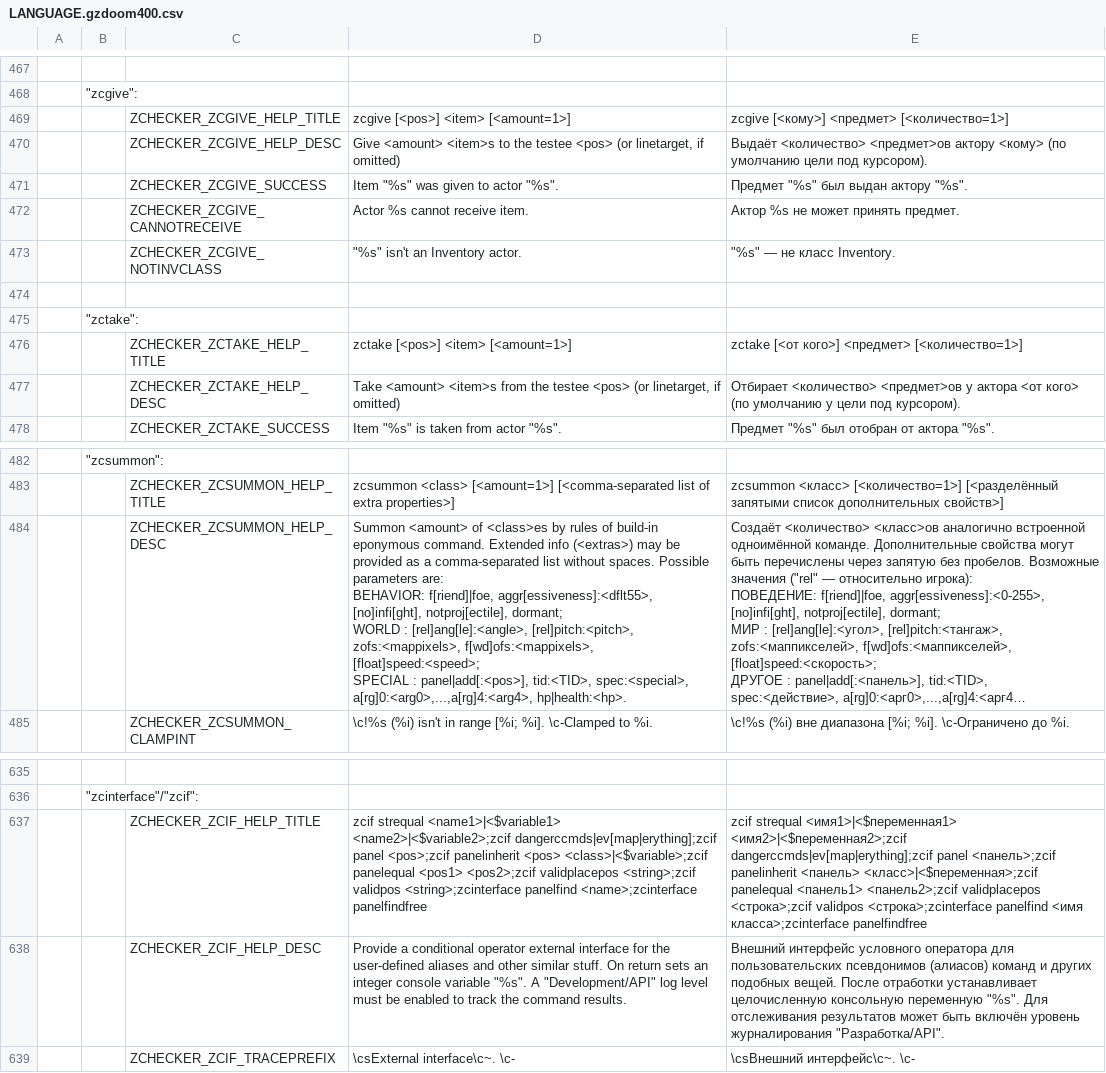
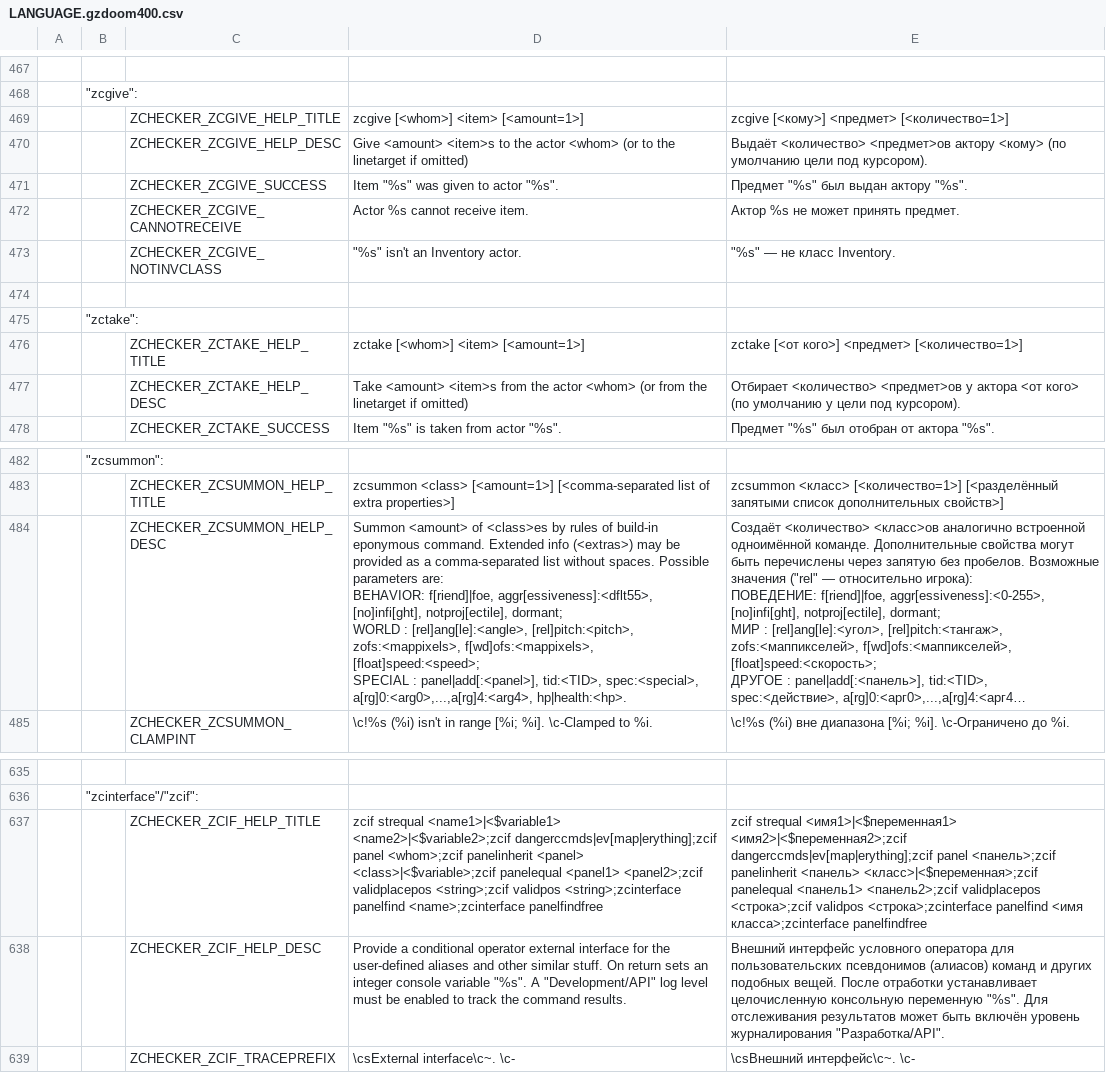
Before and after one commit to LLDM-Doom-Modding/ZChecker, a CSV file: LANGUAGE.gzdoom400.csv, drawn as a sheet; only a part is shown, gaps mark what is left out; long unchanged cells end in …; the diff covers the shown part only; the diff names each change by its address in the sheet, - before the commit and + after, or states it on an @@ line.

Commit message:
В англоязычной справке все "<pos>" заменены на "<whom>".

```diff
--- a/LANGUAGE.gzdoom400.csv
+++ b/LANGUAGE.gzdoom400.csv
-D469: zcgive [<pos>] <item> [<amount=1>]
+D469: zcgive [<whom>] <item> [<amount=1>]
-D470: …to the testee <pos> (or linetarget, if omitted)
+D470: …to the actor <whom> (or to the linetarget if omitted)
-D476: zctake [<pos>] <item> [<amount=1>]
+D476: zctake [<whom>] <item> [<amount=1>]
-D477: …from the testee <pos> (or linetarget, if omitted)
+D477: …from the actor <whom> (or from the linetarget if omitted)
-D484: …SPECIAL : panel|add[:<pos>], tid:<TID>, spec:<special>,…
+D484: …SPECIAL : panel|add[:<panel>], tid:<TID>, spec:<special>,…
-D637: …dangerccmds|ev[map|erything];zcif panel <pos>;zcif panelinherit <pos> <class>|<$variable>;zcif panelequal <pos1> <pos2>;zcif validplacepos <string>;zcif…
+D637: …dangerccmds|ev[map|erything];zcif panel <whom>;zcif panelinherit <panel> <class>|<$variable>;zcif panelequal <panel1> <panel2>;zcif validplacepos <string>;zcif…
```
Also changed, not shown: 11 edited cells elsewhere in this file, 3 other files.
